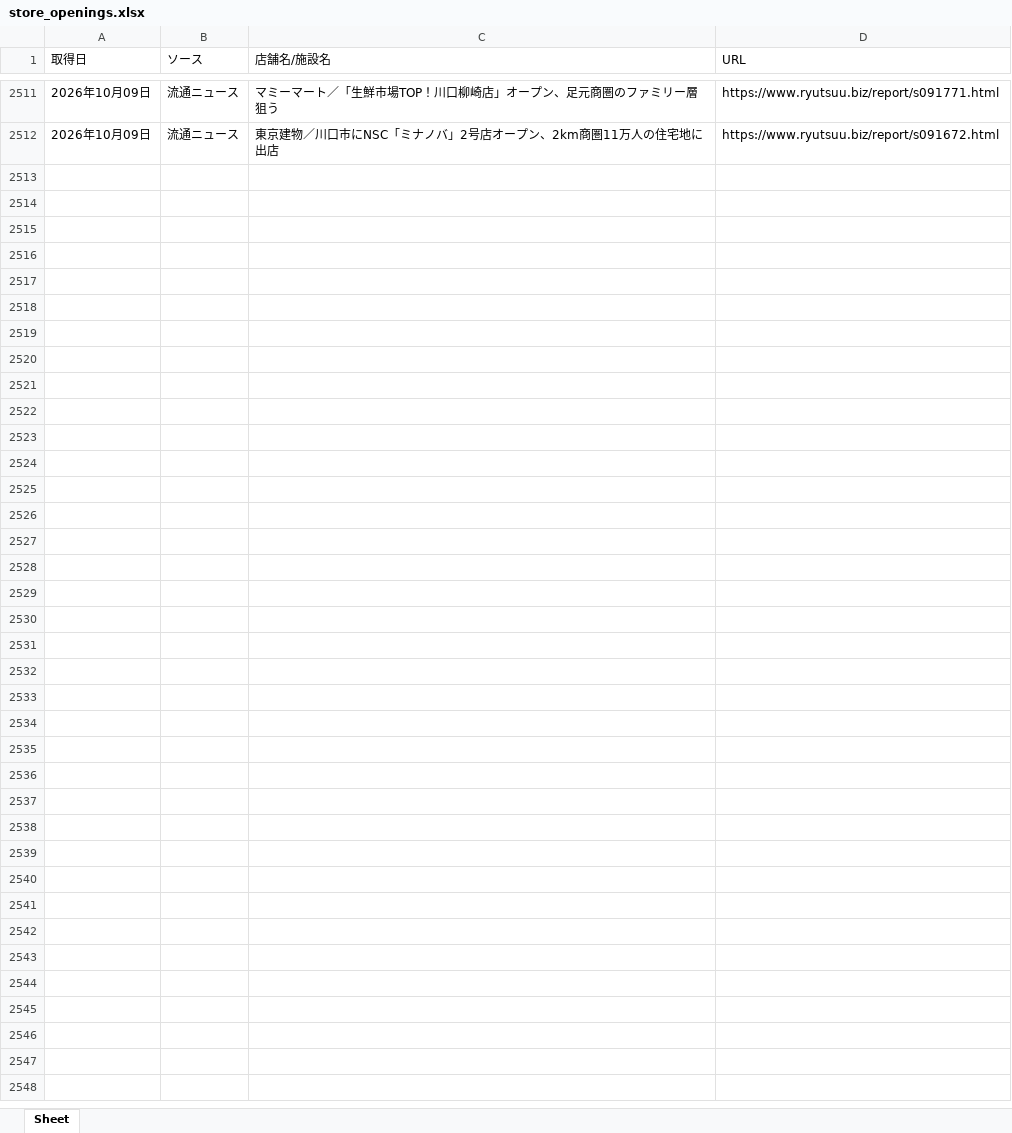
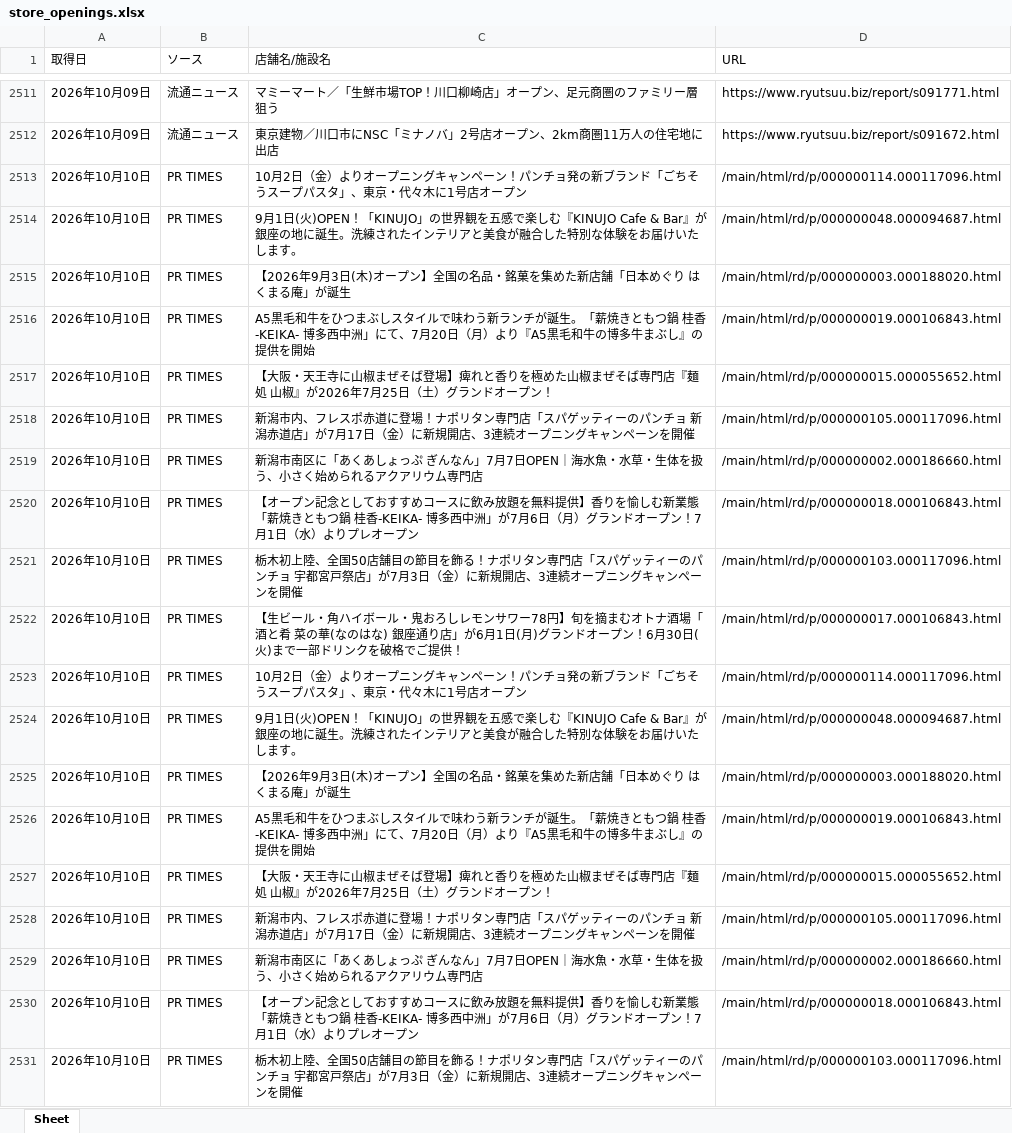
Before and after one commit to yujichan1-hub/newshop_collector, an Excel workbook: data/store_openings.xlsx, sheet Sheet, drawn as a sheet; only a part is shown, gaps mark what is left out; values as stored, in another font and other column widths than the file's, no borders; the diff covers the shown part only; the diff names each change by its address in the sheet, - before the commit and + after, or states it on an @@ line.

```diff
--- a/data/store_openings.xlsx (sheet Sheet)
+++ b/data/store_openings.xlsx (sheet Sheet)
+row 2513: 2026年10月10日 | PR TIMES | 10月2日（金）よりオープニングキャンペーン！パンチョ発の新ブランド「ごちそうスープパスタ」、東京・代々木に1号店オープン | /main/html/rd/p/000000114.000117096.html
+row 2514: 2026年10月10日 | PR TIMES | 9月1日(火)OPEN！「KINUJO」の世界観を五感で楽しむ『KINUJO Cafe & Bar』が銀座の地に誕生。洗練されたインテリアと美食が融合した特別な体験をお届けいたします。 | /main/html/rd/p/000000048.000094687.html
+row 2515: 2026年10月10日 | PR TIMES | 【2026年9月3日(木)オープン】全国の名品・銘菓を集めた新店舗「日本めぐり はくまる庵」が誕生 | /main/html/rd/p/000000003.000188020.html
+row 2516: 2026年10月10日 | PR TIMES | A5黒毛和牛をひつまぶしスタイルで味わう新ランチが誕生。「薪焼きともつ鍋 桂香-KEIKA- 博多西中洲」にて、7月20日（月）より『A5黒毛和牛の博多牛まぶし』の提供を開始 | /main/html/rd/p/000000019.000106843.html
+row 2517: 2026年10月10日 | PR TIMES | 【大阪・天王寺に山椒まぜそば登場】痺れと香りを極めた山椒まぜそば専門店『麺処 山椒』が2026年7月25日（土）グランドオープン！ | /main/html/rd/p/000000015.000055652.html
+row 2518: 2026年10月10日 | PR TIMES | 新潟市内、フレスポ赤道に登場！ナポリタン専門店「スパゲッティーのパンチョ 新潟赤道店」が7月17日（金）に新規開店、3連続オープニングキャンペーンを開催 | /main/html/rd/p/000000105.000117096.html
+row 2519: 2026年10月10日 | PR TIMES | 新潟市南区に「あくあしょっぷ ぎんなん」7月7日OPEN｜海水魚・水草・生体を扱う、小さく始められるアクアリウム専門店 | /main/html/rd/p/000000002.000186660.html
+row 2520: 2026年10月10日 | PR TIMES | 【オープン記念としておすすめコースに飲み放題を無料提供】香りを愉しむ新業態「薪焼きともつ鍋 桂香-KEIKA- 博多西中洲」が7月6日（月）グランドオープン！7月1日（水）よりプレオープン | /main/html/rd/p/000000018.000106843.html
+row 2521: 2026年10月10日 | PR TIMES | 栃木初上陸、全国50店舗目の節目を飾る！ナポリタン専門店「スパゲッティーのパンチョ 宇都宮戸祭店」が7月3日（金）に新規開店、3連続オープニングキャンペーンを開催 | /main/html/rd/p/000000103.000117096.html
+row 2522: 2026年10月10日 | PR TIMES | 【生ビール・角ハイボール・鬼おろしレモンサワー78円】旬を摘まむオトナ酒場「酒と肴 菜の華(なのはな) 銀座通り店」が6月1日(月)グランドオープン！6月30日(火)まで一部ドリンクを破格でご提供！ | /main/html/rd/p/000000017.000106843.html
+row 2523: 2026年10月10日 | PR TIMES | 10月2日（金）よりオープニングキャンペーン！パンチョ発の新ブランド「ごちそうスープパスタ」、東京・代々木に1号店オープン | /main/html/rd/p/000000114.000117096.html
+row 2524: 2026年10月10日 | PR TIMES | 9月1日(火)OPEN！「KINUJO」の世界観を五感で楽しむ『KINUJO Cafe & Bar』が銀座の地に誕生。洗練されたインテリアと美食が融合した特別な体験をお届けいたします。 | /main/html/rd/p/000000048.000094687.html
+row 2525: 2026年10月10日 | PR TIMES | 【2026年9月3日(木)オープン】全国の名品・銘菓を集めた新店舗「日本めぐり はくまる庵」が誕生 | /main/html/rd/p/000000003.000188020.html
+row 2526: 2026年10月10日 | PR TIMES | A5黒毛和牛をひつまぶしスタイルで味わう新ランチが誕生。「薪焼きともつ鍋 桂香-KEIKA- 博多西中洲」にて、7月20日（月）より『A5黒毛和牛の博多牛まぶし』の提供を開始 | /main/html/rd/p/000000019.000106843.html
+row 2527: 2026年10月10日 | PR TIMES | 【大阪・天王寺に山椒まぜそば登場】痺れと香りを極めた山椒まぜそば専門店『麺処 山椒』が2026年7月25日（土）グランドオープン！ | /main/html/rd/p/000000015.000055652.html
+row 2528: 2026年10月10日 | PR TIMES | 新潟市内、フレスポ赤道に登場！ナポリタン専門店「スパゲッティーのパンチョ 新潟赤道店」が7月17日（金）に新規開店、3連続オープニングキャンペーンを開催 | /main/html/rd/p/000000105.000117096.html
+row 2529: 2026年10月10日 | PR TIMES | 新潟市南区に「あくあしょっぷ ぎんなん」7月7日OPEN｜海水魚・水草・生体を扱う、小さく始められるアクアリウム専門店 | /main/html/rd/p/000000002.000186660.html
+row 2530: 2026年10月10日 | PR TIMES | 【オープン記念としておすすめコースに飲み放題を無料提供】香りを愉しむ新業態「薪焼きともつ鍋 桂香-KEIKA- 博多西中洲」が7月6日（月）グランドオープン！7月1日（水）よりプレオープン | /main/html/rd/p/000000018.000106843.html
+row 2531: 2026年10月10日 | PR TIMES | 栃木初上陸、全国50店舗目の節目を飾る！ナポリタン専門店「スパゲッティーのパンチョ 宇都宮戸祭店」が7月3日（金）に新規開店、3連続オープニングキャンペーンを開催 | /main/html/rd/p/000000103.000117096.html
```
Also changed, not shown: 41 added rows elsewhere in this sheet, 1 other file.
